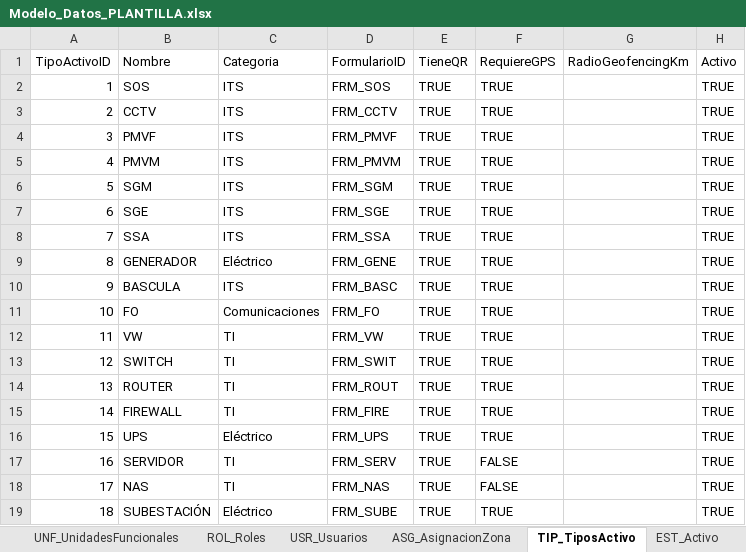
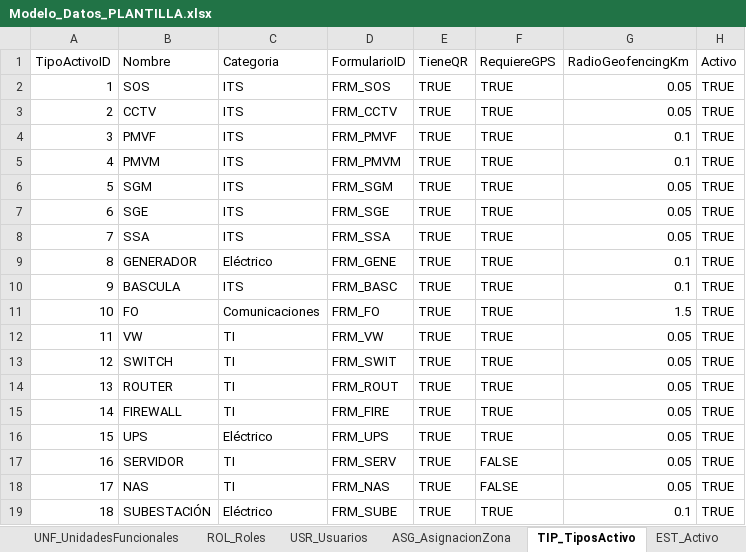
Before and after one commit to dieleoz/SGMC, an Excel workbook: BD/Modelo_Datos_PLANTILLA.xlsx, sheet TIP_TiposActivo, drawn as a sheet; values as stored, in another font and other column widths than the file's, no borders; the diff names each change by its address in the sheet, - before the commit and + after, or states it on an @@ line.

```diff
--- a/BD/Modelo_Datos_PLANTILLA.xlsx (sheet TIP_TiposActivo)
+++ b/BD/Modelo_Datos_PLANTILLA.xlsx (sheet TIP_TiposActivo)
-G2:G3 (RadioGeofencingKm): (empty)
+G2:G3 (RadioGeofencingKm): 0.05
-G4:G5 (RadioGeofencingKm): (empty)
+G4:G5 (RadioGeofencingKm): 0.1
-G6:G8 (RadioGeofencingKm): (empty)
+G6:G8 (RadioGeofencingKm): 0.05
-G9:G10 (RadioGeofencingKm): (empty)
+G9:G10 (RadioGeofencingKm): 0.1
-G11 (RadioGeofencingKm): (empty)
+G11 (RadioGeofencingKm): 1.5
-G12:G18 (RadioGeofencingKm): (empty)
+G12:G18 (RadioGeofencingKm): 0.05
-G19 (RadioGeofencingKm): (empty)
+G19 (RadioGeofencingKm): 0.1
```
Also changed, not shown: sheet ACT_Activos, other sheet tabs, BD/ACT_Activos_355_SINTETICO.xlsx, 3 other files.
